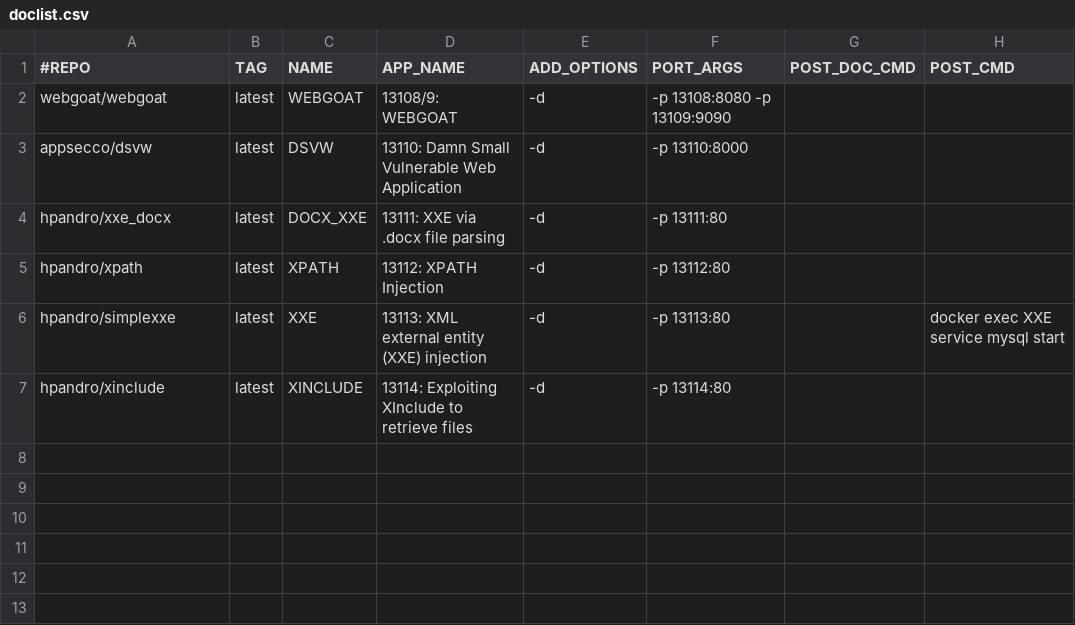
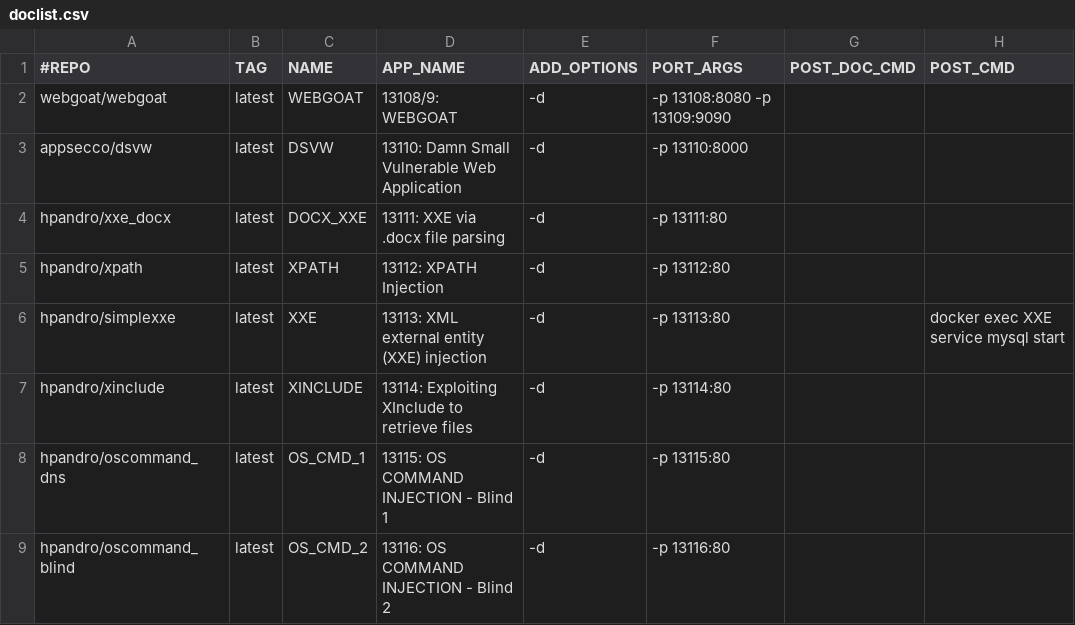
Before and after one commit to RavikumarRamesh/OVLC, a CSV file: doclist.csv, drawn as a sheet; the diff names each change by its address in the sheet, - before the commit and + after, or states it on an @@ line.

Commit message:
Update doclist.csv

```diff
--- a/doclist.csv
+++ b/doclist.csv
+row 8: hpandro/oscommand_dns | latest | OS_CMD_1 | 13115: OS COMMAND INJECTION - Blind 1 | -d | -p 13115:80
+row 9: hpandro/oscommand_blind | latest | OS_CMD_2 | 13116: OS COMMAND INJECTION - Blind 2 | -d | -p 13116:80
```
